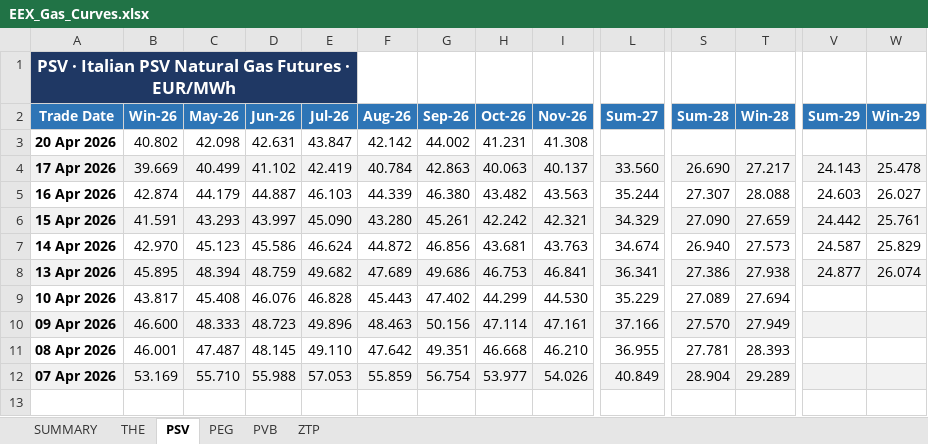
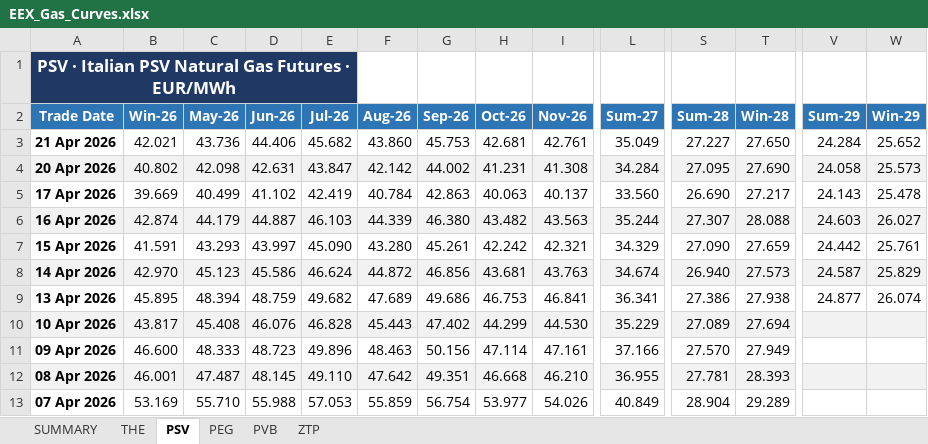
Before and after one commit to ibra26-gif/LNG-TradeOS, an Excel workbook: data/EEX_Gas_Curves.xlsx, sheet PSV, drawn as a sheet; only a part is shown, gaps mark what is left out; values as stored, in another font and other column widths than the file's, no borders; addresses are those after the commit; rows hold the shown columns only; the diff covers the shown part only; the diff names each change by its address in the sheet, - before the commit and + after, or states it on an @@ line.

```diff
--- a/data/EEX_Gas_Curves.xlsx (sheet PSV)
+++ b/data/EEX_Gas_Curves.xlsx (sheet PSV)
+row 3: 21 Apr 2026 | 42.021 | 43.736 | 44.406 | 45.682 | 43.860 | 45.753 | 42.681 | 42.761 | 35.049 | 27.227 | 27.650 | 24.284 | 25.652
-A4:W4 fill: none
+A4:W4 fill: #F2F2F2
-L4 (Sum-27): (empty)
+L4 (Sum-27): 34.284
-S4 (Sum-28): (empty)
+S4 (Sum-28): 27.095
-T4 (Win-28): (empty)
+T4 (Win-28): 27.690
-V4 (Sum-29): (empty)
+V4 (Sum-29): 24.058
-W4 (Win-29): (empty)
+W4 (Win-29): 25.573
-A5:W5 fill: #F2F2F2
+A5:W5 fill: none
-A6:W6 fill: none
+A6:W6 fill: #F2F2F2
-A7:W7 fill: #F2F2F2
+A7:W7 fill: none
-A8:W8 fill: none
+A8:W8 fill: #F2F2F2
-A9:W9 fill: #F2F2F2
+A9:W9 fill: none
-A10:W10 fill: none
+A10:W10 fill: #F2F2F2
-A11:W11 fill: #F2F2F2
+A11:W11 fill: none
-A12:W12 fill: none
+A12:W12 fill: #F2F2F2
-A13:W13 fill: #F2F2F2
+A13:W13 fill: none
```
Also changed, not shown: cell formats elsewhere in this sheet, sheet PEG, sheet THE, sheet PVB, sheet ZTP, sheet SUMMARY.
